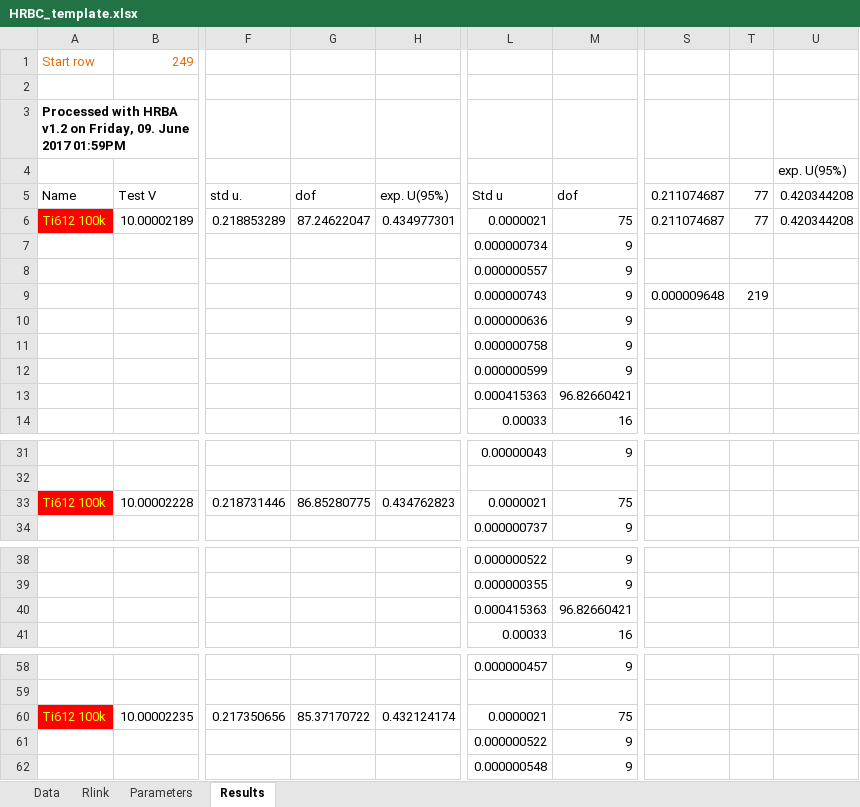
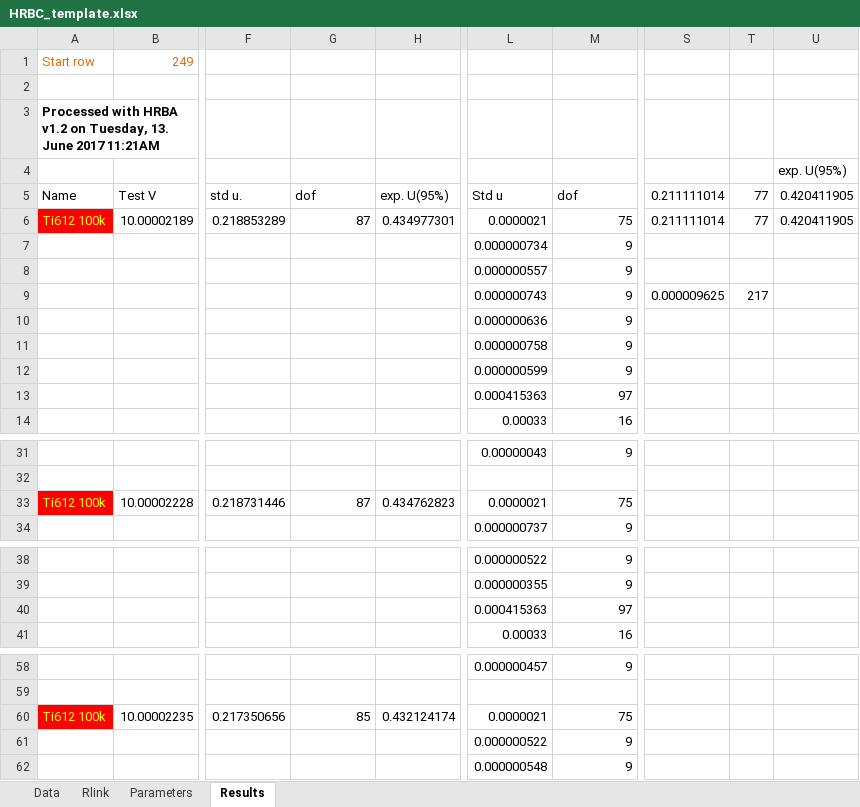
Before and after one commit to tblawson/HRBC, an Excel workbook: HRBC_template.xlsx, sheet Results, drawn as a sheet; only a part is shown, gaps mark what is left out; values as stored, in another font and other column widths than the file's, no borders; the diff covers the shown part only; the diff names each change by its address in the sheet, - before the commit and + after, or states it on an @@ line.

```diff
--- a/HRBC_template.xlsx (sheet Results)
+++ b/HRBC_template.xlsx (sheet Results)
-A3: …v1.2 on Friday, 09. June 2017 01:59PM
+A3: …v1.2 on Tuesday, 13. June 2017 11:21AM
-S5:S6: 0.211074687
+S5:S6: 0.211111014
-U5:U6 (exp. U(95%)): 0.420344208
+U5:U6 (exp. U(95%)): 0.420411905
-G6: 87.24622047
+G6: 87
-S9: 0.000009648
+S9: 0.000009625
-T9: 219
+T9: 217
-M13: 96.82660421
+M13: 97
-G33: 86.85280775
+G33: 87
-M40: 96.82660421
+M40: 97
-G60: 85.37170722
+G60: 85
```
Also changed, not shown: 13 edited cells elsewhere in this sheet, sheet Parameters, 2 other files.
